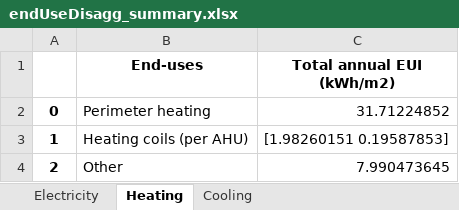
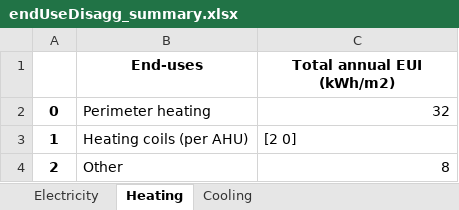
Before and after one commit to Carleton-DBOM-Research-Group/Building_energy_management_toolkit, an Excel workbook: toolkit/outputs/5-endUseDisaggregation/endUseDisagg_summary.xlsx, sheet Heating, drawn as a sheet; values as stored, in another font and other column widths than the file's, no borders; the diff names each change by its address in the sheet, - before the commit and + after, or states it on an @@ line.

```diff
--- a/toolkit/outputs/5-endUseDisaggregation/endUseDisagg_summary.xlsx (sheet Heating)
+++ b/toolkit/outputs/5-endUseDisaggregation/endUseDisagg_summary.xlsx (sheet Heating)
-C2 (Total annual EUI (kWh/m2)): 31.71224852
+C2 (Total annual EUI (kWh/m2)): 32
-C3 (Total annual EUI (kWh/m2)): [1.98260151 0.19587853]
+C3 (Total annual EUI (kWh/m2)): [2 0]
-C4 (Total annual EUI (kWh/m2)): 7.990473645
+C4 (Total annual EUI (kWh/m2)): 8
```
Also changed, not shown: sheet Electricity, sheet Cooling, toolkit/outputs/2-energyBaseline/energyBase_summary.xlsx, toolkit/outputs/3-ahuAnomaly/ahu_anomaly_summary.xlsx, 45 other files.
